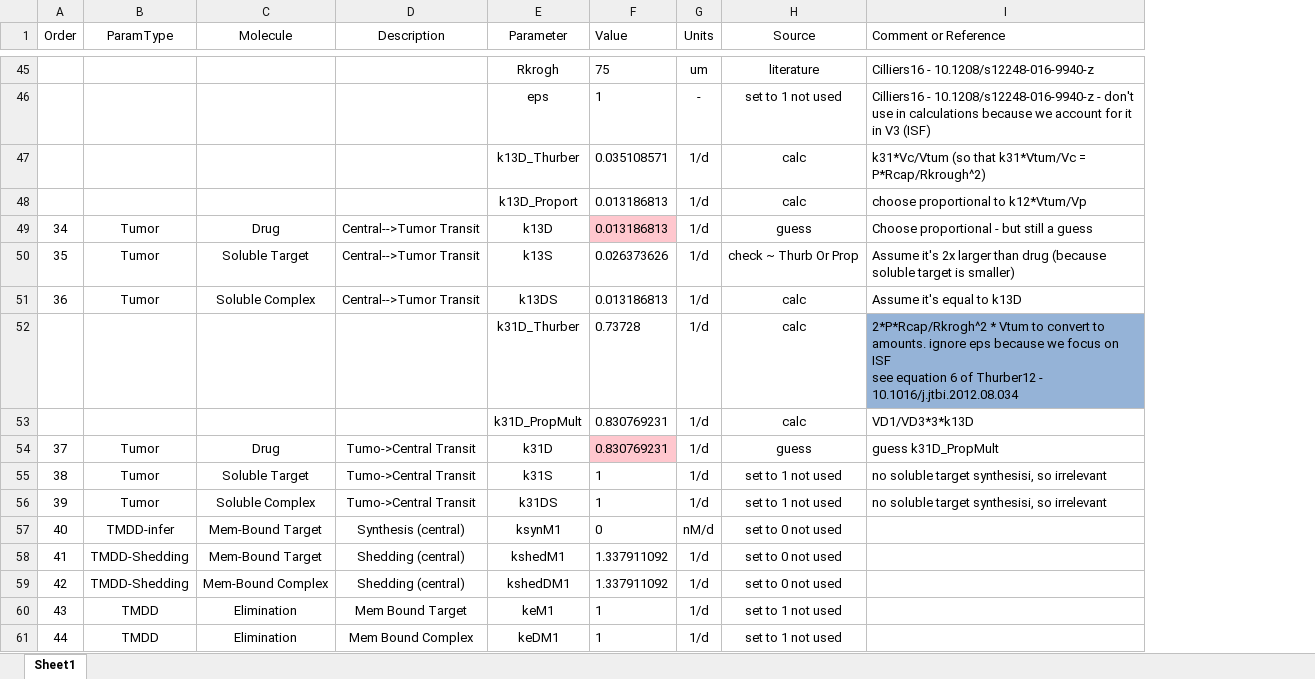
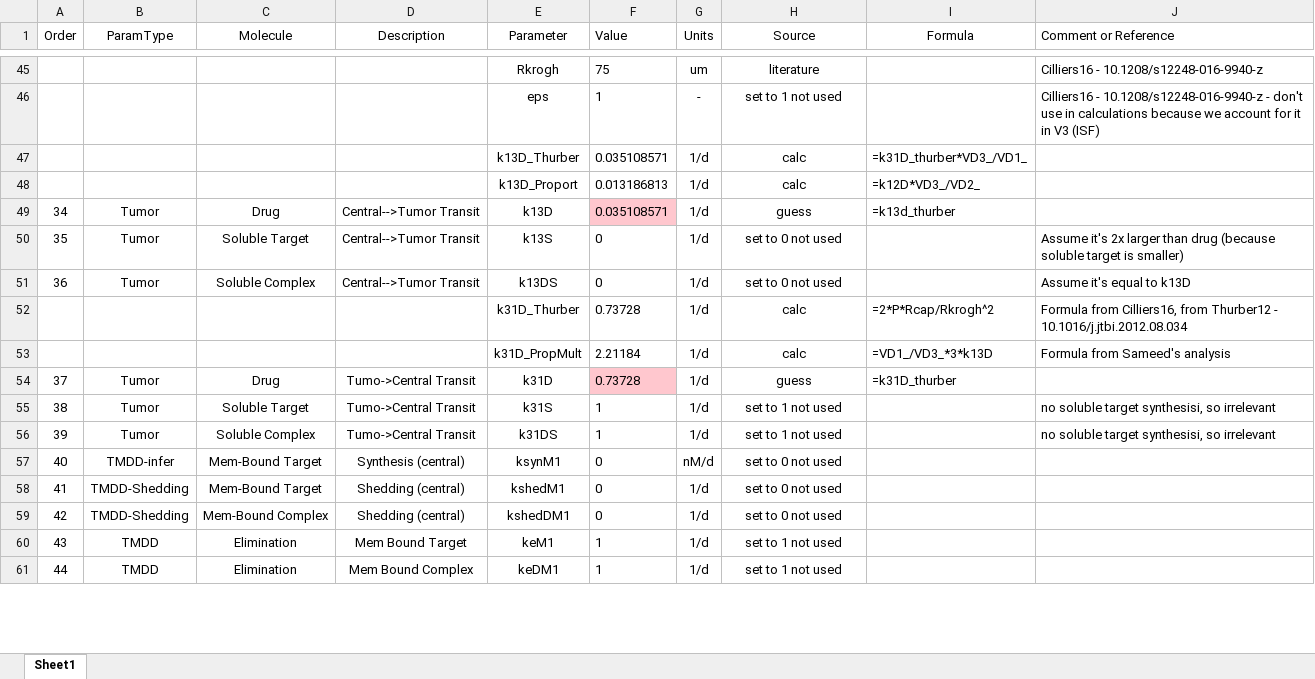
Before and after one commit to iamstein/TumorModeling, an Excel workbook: data/ModelF_Herceptin_Params.xlsx, sheet Sheet1, drawn as a sheet; only a part is shown, gaps mark what is left out; values as stored, in another font and other column widths than the file's, no borders; conditional formats and table styles not drawn; addresses are those after the commit; ↵ is a line break in a cell; the diff covers the shown part only; the diff names each change by its address in the sheet, - before the commit and + after, or states it on an @@ line.

Commit message:
tweaking

```diff
--- a/data/ModelF_Herceptin_Params.xlsx (sheet Sheet1)
+++ b/data/ModelF_Herceptin_Params.xlsx (sheet Sheet1)
+column I (Formula), rows 47-54: =k31D_thurber*VD3_/VD1_ | =k12D*VD3_/VD2_ | =k13d_thurber |  |  | =2*P*Rcap/Rkrogh^2 | =VD1_/VD3_*3*k13D | =k31D_thurber
-J47 (Comment or Reference): k31*Vc/Vtum (so that k31*Vtum/Vc = P*Rcap/Rkrough^2)
+J47 (Comment or Reference): (empty)
-J48 (Comment or Reference): choose proportional to k12*Vtum/Vp
+J48 (Comment or Reference): (empty)
-F49 (Value): 0.013186813
+F49 (Value): 0.035108571
-J49 (Comment or Reference): Choose proportional - but still a guess
+J49 (Comment or Reference): (empty)
-F50 (Value): 0.026373626
+F50 (Value): 0
-H50 (Source): check ~ Thurb Or Prop
+H50 (Source): set to 0 not used
-F51 (Value): 0.013186813
+F51 (Value): 0
-H51 (Source): calc
+H51 (Source): set to 0 not used
-J52 (Comment or Reference): 2*P*Rcap/Rkrogh^2 * Vtum to convert to amounts. ignore eps because we focus on ISF ↵ see equation 6 of Thurber12 -…
+J52 (Comment or Reference): Formula from Cilliers16, from Thurber12 -…
-J52 fill: #95B3D7
+J52 fill: none
-F53 (Value): 0.830769231
+F53 (Value): 2.21184
-J53 (Comment or Reference): VD1/VD3*3*k13D
+J53 (Comment or Reference): Formula from Sameed's analysis
-F54 (Value): 0.830769231
+F54 (Value): 0.73728
-J54 (Comment or Reference): guess k31D_PropMult
+J54 (Comment or Reference): (empty)
-F58:F59 (Value): 1.337911092
+F58:F59 (Value): 0
```
Also changed, not shown: 13 edited cells elsewhere in this sheet, formulas that keep their value.
